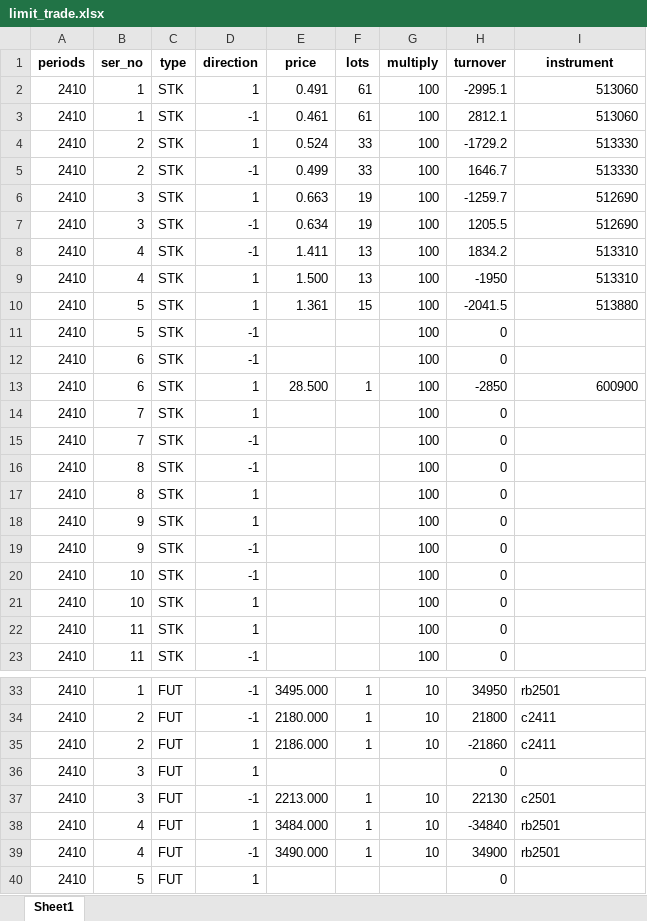
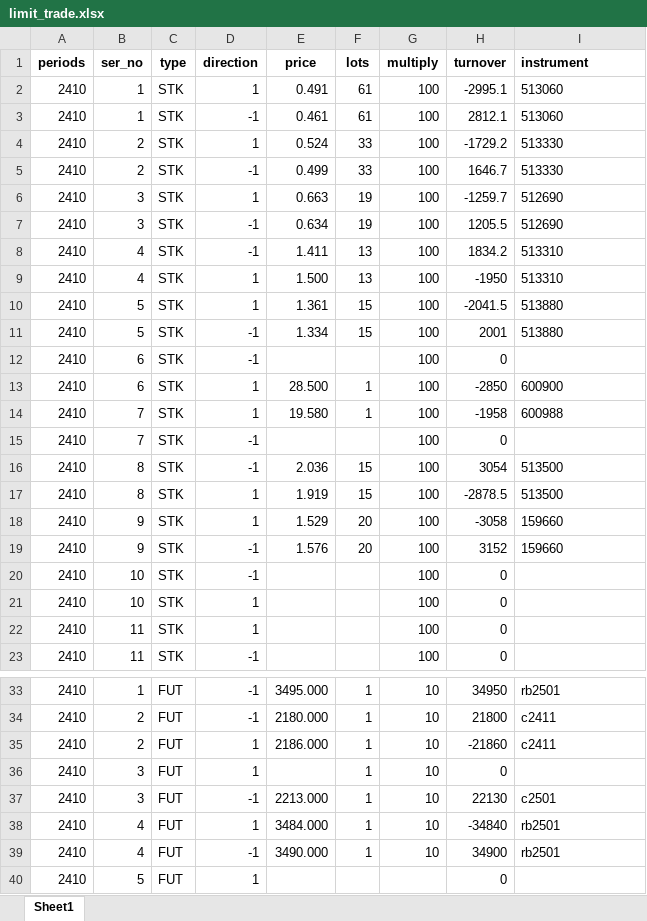
Before and after one commit to JPL-JUNO/Financial, an Excel workbook: SMT/limit_trade.xlsx, sheet Sheet1, drawn as a sheet; only a part is shown, gaps mark what is left out; values as stored, in another font and other column widths than the file's, no borders; table styles not drawn; the diff names each change by its address in the sheet, - before the commit and + after, or states it on an @@ line.

```diff
--- a/SMT/limit_trade.xlsx (sheet Sheet1)
+++ b/SMT/limit_trade.xlsx (sheet Sheet1)
-I1 alignment: center
+I1 alignment: left
-I2:I10 alignment: right
+I2:I10 alignment: left
-E11 (price): (empty)
+E11 (price): 1.334
-F11 (lots): (empty)
+F11 (lots): 15
-H11 (turnover): 0
+H11 (turnover): 2001
-I11 (instrument): (empty)
+I11 (instrument): 513880
-I13 alignment: right
+I13 alignment: left
-E14 (price): (empty)
+E14 (price): 19.580
-F14 (lots): (empty)
+F14 (lots): 1
-H14 (turnover): 0
+H14 (turnover): -1958
-I14 (instrument): (empty)
+I14 (instrument): 600988
-E16 (price): (empty)
+E16 (price): 2.036
-F16:F17 (lots): (empty)
+F16:F17 (lots): 15
-H16 (turnover): 0
+H16 (turnover): 3054
-I16:I17 (instrument): (empty)
+I16:I17 (instrument): 513500
-E17 (price): (empty)
+E17 (price): 1.919
-H17 (turnover): 0
+H17 (turnover): -2878.5
-E18 (price): (empty)
+E18 (price): 1.529
-F18:F19 (lots): (empty)
+F18:F19 (lots): 20
-H18 (turnover): 0
+H18 (turnover): -3058
-I18:I19 (instrument): (empty)
+I18:I19 (instrument): 159660
-E19 (price): (empty)
+E19 (price): 1.576
-H19 (turnover): 0
+H19 (turnover): 3152
-F36 (lots): (empty)
+F36 (lots): 1
-G36 (multiply): (empty)
+G36 (multiply): 10
```
Also changed, not shown: 4 other files.
